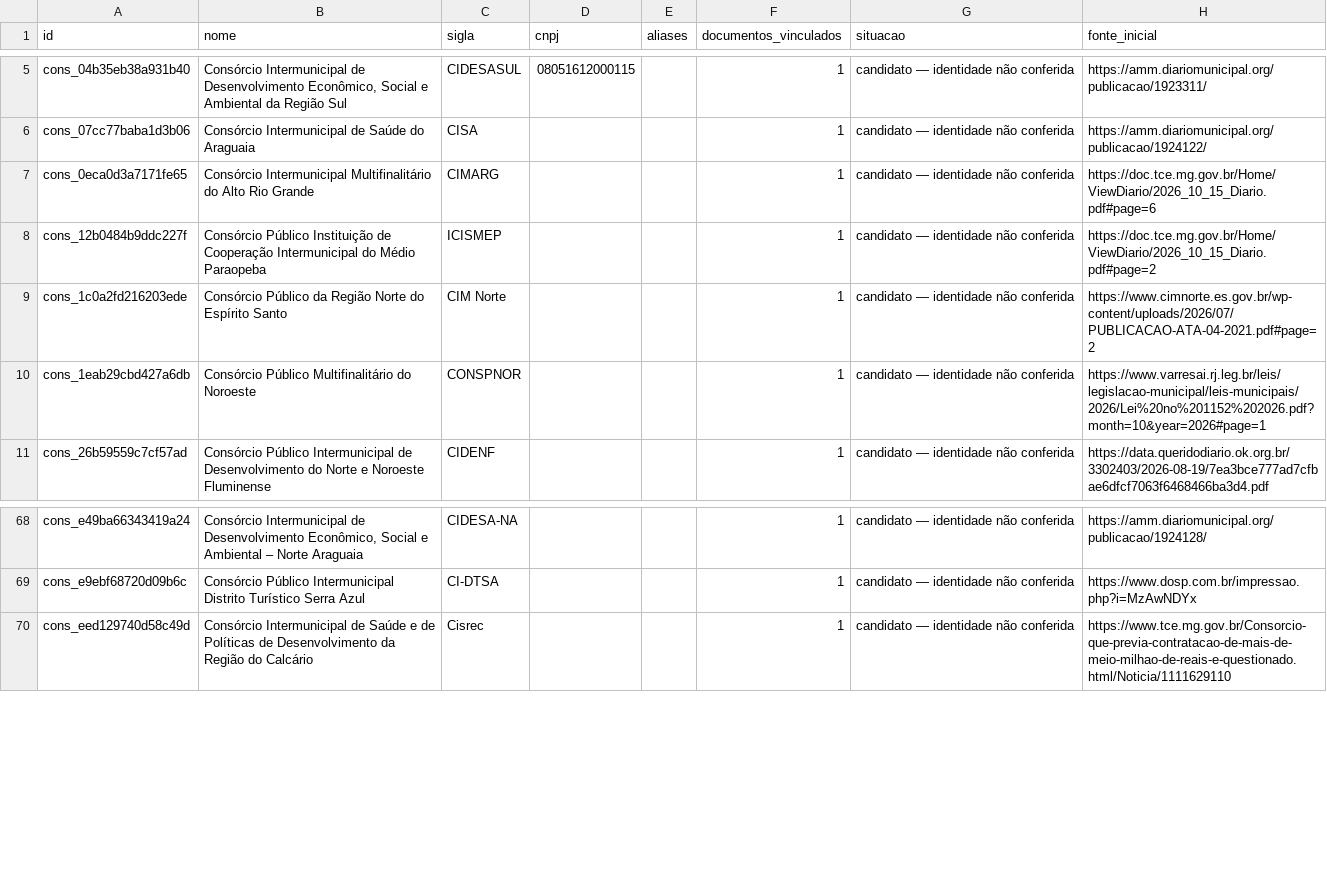
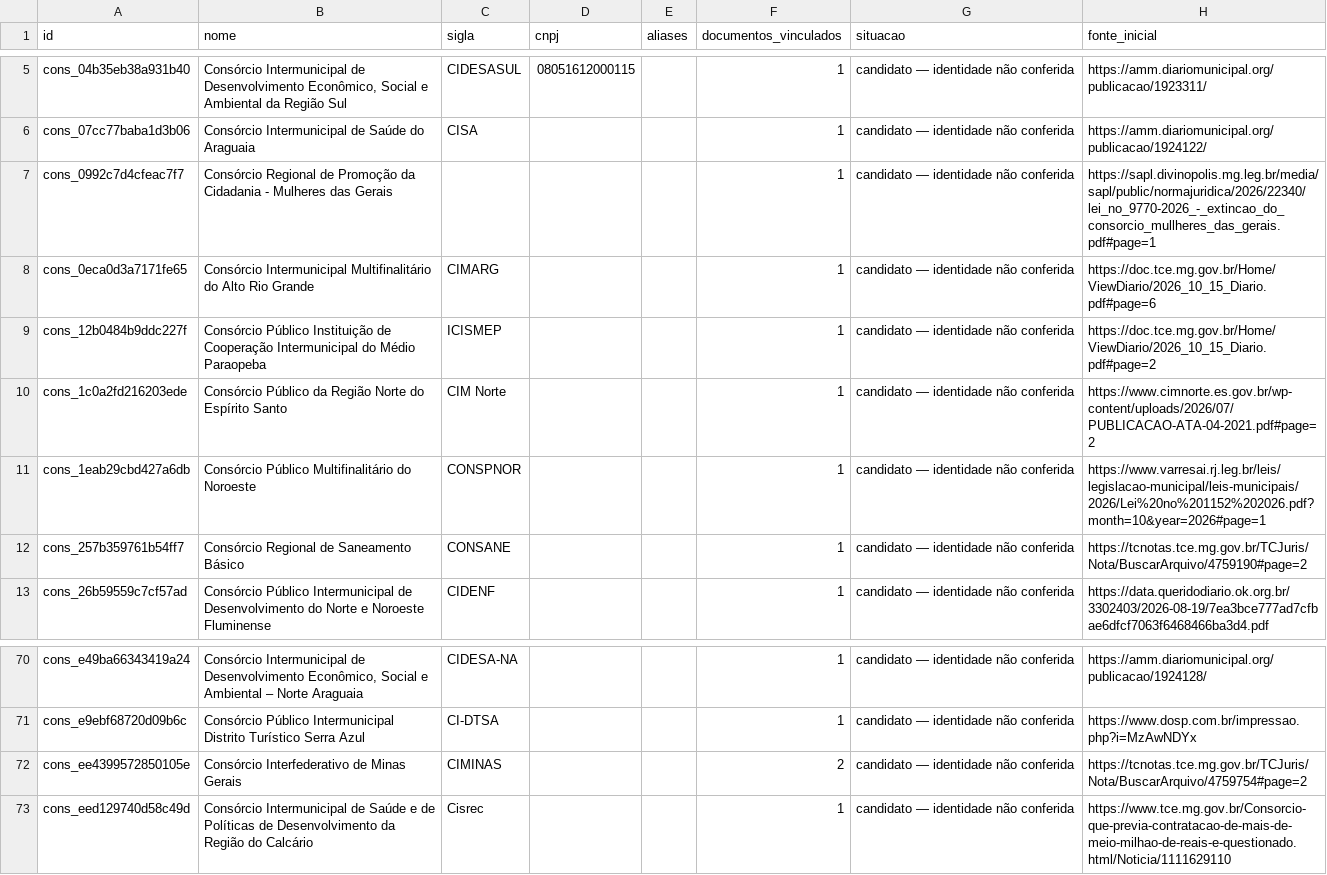
Before and after one commit to driano1221/radar-consorcios-whatsapp, a CSV file: data/catalogo/consorcios.csv, drawn as a sheet; only a part is shown, gaps mark what is left out.

```diff
--- a/data/catalogo/consorcios.csv
+++ b/data/catalogo/consorcios.csv
@@ -6,2 +6,3 @@ id,nome,sigla,cnpj,aliases,documentos_vinculados,situacao,fonte_inicial
 "cons_07cc77baba1d3b06","Consórcio Intermunicipal de Saúde do Araguaia","CISA","","","1","candidato — identidade não conferida","https://amm.diariomunicipal.org/publicacao/1924122/"
+"cons_0992c7d4cfeac7f7","Consórcio Regional de Promoção da Cidadania - Mulheres das Gerais","","","","1","candidato — identidade não conferida","https://sapl.divinopolis.mg.leg.br/media/sapl/public/normajuridica/2026/22340/lei_no_9770-2026_-_extincao_do_consorcio_mullheres_das_gerais.pdf#page=1"
 "cons_0eca0d3a7171fe65","Consórcio Intermunicipal Multifinalitário do Alto Rio Grande","CIMARG","","","1","candidato — identidade não conferida","https://doc.tce.mg.gov.br/Home/ViewDiario/2026_10_15_Diario.pdf#page=6"
@@ -10,2 +11,3 @@ id,nome,sigla,cnpj,aliases,documentos_vinculados,situacao,fonte_inicial
 "cons_1eab29cbd427a6db","Consórcio Público Multifinalitário do Noroeste","CONSPNOR","","","1","candidato — identidade não conferida","https://www.varresai.rj.leg.br/leis/legislacao-municipal/leis-municipais/2026/Lei%20no%201152%202026.pdf?month=10&year=2026#page=1"
+"cons_257b359761b54ff7","Consórcio Regional de Saneamento Básico","CONSANE","","","1","candidato — identidade não conferida","https://tcnotas.tce.mg.gov.br/TCJuris/Nota/BuscarArquivo/4759190#page=2"
 "cons_26b59559c7cf57ad","Consórcio Público Intermunicipal de Desenvolvimento do Norte e Noroeste Fluminense","CIDENF","","","1","candidato — identidade não conferida","https://data.queridodiario.ok.org.br/3302403/2026-08-19/7ea3bce777ad7cfbae6dfcf7063f6468466ba3d4.pdf"
@@ -69,2 +71,3 @@ id,nome,sigla,cnpj,aliases,documentos_vinculados,situacao,fonte_inicial
 "cons_e9ebf68720d09b6c","Consórcio Público Intermunicipal Distrito Turístico Serra Azul","CI-DTSA","","","1","candidato — identidade não conferida","https://www.dosp.com.br/impressao.php?i=MzAwNDYx"
+"cons_ee4399572850105e","Consórcio Interfederativo de Minas Gerais","CIMINAS","","","2","candidato — identidade não conferida","https://tcnotas.tce.mg.gov.br/TCJuris/Nota/BuscarArquivo/4759754#page=2"
 "cons_eed129740d58c49d","Consórcio Intermunicipal de Saúde e de Políticas de Desenvolvimento da Região do Calcário","Cisrec","","","1","candidato — identidade não conferida","https://www.tce.mg.gov.br/Consorcio-que-previa-contratacao-de-mais-de-meio-milhao-de-reais-e-questionado.html/Noticia/1111629110"
```
Also changed, not shown: data/catalogo/atos.csv, data/catalogo/eventos.csv, 30 other files.
